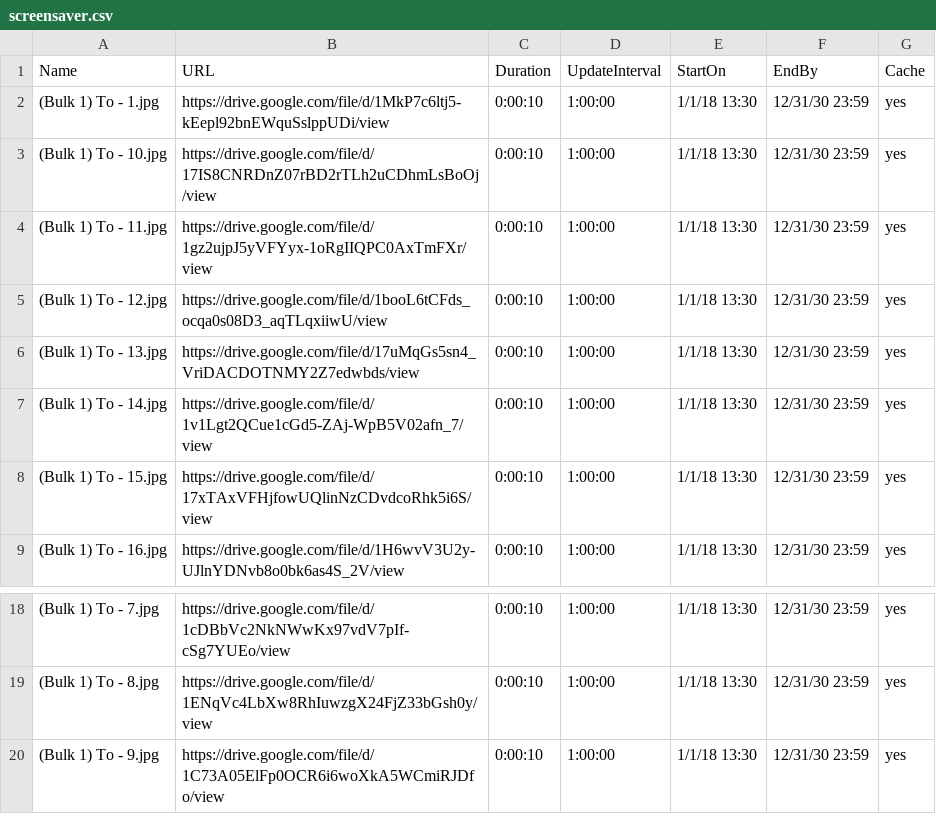
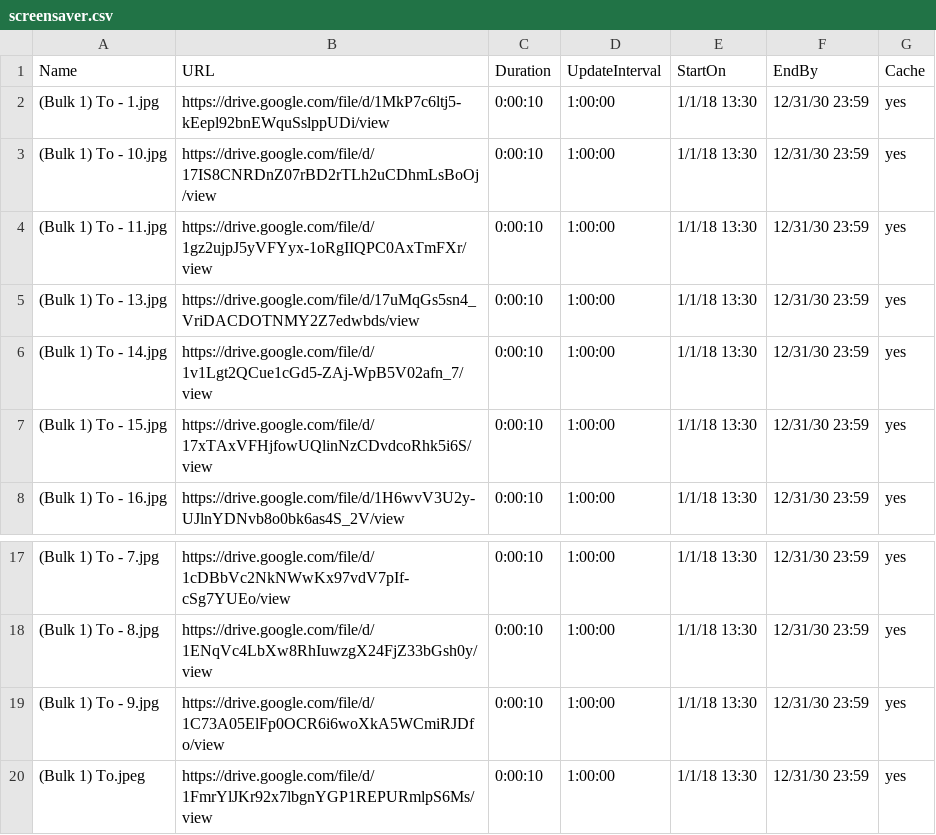
Before and after one commit to ams-ictfacilitator/GoogleSheetscsv, a CSV file: file/screensaver.csv, drawn as a sheet; only a part is shown, gaps mark what is left out; removed rows and columns are numbered as before the commit, all else as after; the diff names each change by its address in the sheet, - before the commit and + after, or states it on an @@ line.

Commit message:
Auto-update CSV from Gratitude Monitor Google Sheets

```diff
--- a/file/screensaver.csv
+++ b/file/screensaver.csv
-row 5: (Bulk 1) To - 12.jpg | https://drive.google.com/file/d/1booL6tCFds_ocqa0s08D3_aqTLqxiiwU/view | 0:00:10 | 1:00:00 | 1/1/18 13:30 | 12/31/30 23:59 | yes
+row 20: (Bulk 1) To.jpeg | https://drive.google.com/file/d/1FmrYlJKr92x7lbgnYGP1REPURmlpS6Ms/view | 0:00:10 | 1:00:00 | 1/1/18 13:30 | 12/31/30 23:59 | yes
```
